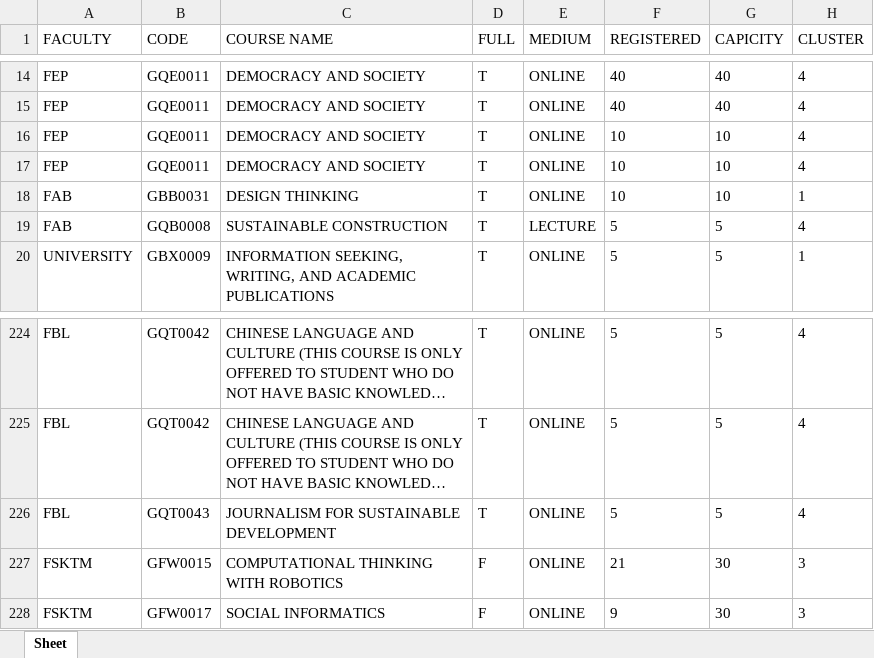
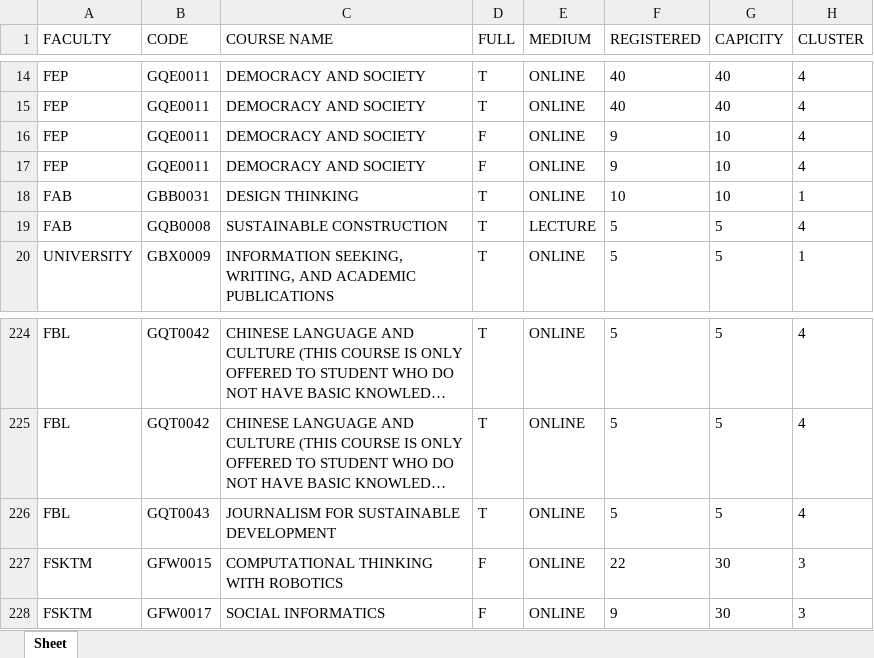
Before and after one commit to Faris-Faiz/SHE-Course-Helper, an Excel workbook: mayascrapingproject/shecourselist.xlsx, sheet Sheet, drawn as a sheet; only a part is shown, gaps mark what is left out; long unchanged cells end in …; values as stored, in another font and other column widths than the file's, no borders; the diff names each change by its address in the sheet, - before the commit and + after, or states it on an @@ line.

Commit message:
updated data

```diff
--- a/mayascrapingproject/shecourselist.xlsx (sheet Sheet)
+++ b/mayascrapingproject/shecourselist.xlsx (sheet Sheet)
-D16:D17 (FULL): T
+D16:D17 (FULL): F
-F16:F17 (REGISTERED): 10
+F16:F17 (REGISTERED): 9
-F227 (REGISTERED): 21
+F227 (REGISTERED): 22
```
Also changed, not shown: 1 other file.
